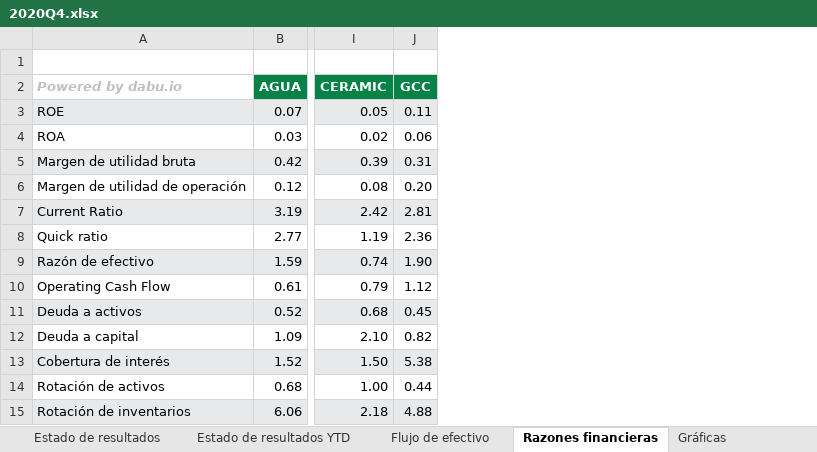
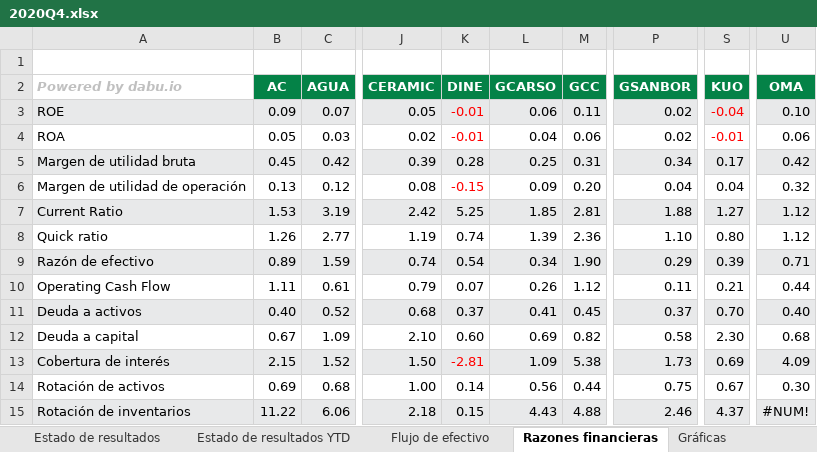
Before and after one commit to dabu-io/reportes_trimestrales, an Excel workbook: 2020Q4.xlsx, sheet Razones financieras, drawn as a sheet; only a part is shown, gaps mark what is left out; values as stored, in another font and other column widths than the file's, no borders; the diff names each change by its address in the sheet, - before the commit and + after, or states it on an @@ line.

```diff
--- a/2020Q4.xlsx (sheet Razones financieras)
+++ b/2020Q4.xlsx (sheet Razones financieras)
+column B (AC), rows 3-15: 0.09 | 0.05 | 0.45 | 0.13 | 1.53 | 1.26 | 0.89 | 1.11 | 0.40 | 0.67 | 2.15 | 0.69 | 11.22
+column K (DINE), rows 3-15: -0.01 | -0.01 | 0.28 | -0.15 | 5.25 | 0.74 | 0.54 | 0.07 | 0.37 | 0.60 | -2.81 | 0.14 | 0.15
+column L (GCARSO), rows 3-15: 0.06 | 0.04 | 0.25 | 0.09 | 1.85 | 1.39 | 0.34 | 0.26 | 0.41 | 0.69 | 1.09 | 0.56 | 4.43
+column P (GSANBOR), rows 3-15: 0.02 | 0.02 | 0.34 | 0.04 | 1.88 | 1.10 | 0.29 | 0.11 | 0.37 | 0.58 | 1.73 | 0.75 | 2.46
+column S (KUO), rows 3-15: -0.04 | -0.01 | 0.17 | 0.04 | 1.27 | 0.80 | 0.39 | 0.21 | 0.70 | 2.30 | 0.69 | 0.67 | 4.37
+column U (OMA), rows 3-15: 0.10 | 0.06 | 0.42 | 0.32 | 1.12 | 1.12 | 0.71 | 0.44 | 0.40 | 0.68 | 4.09 | 0.30 | #NUM!
```
Also changed, not shown: sheet Estado de resultados, sheet Estado de resultados YTD, sheet Balance General, sheet Flujo de efectivo.
